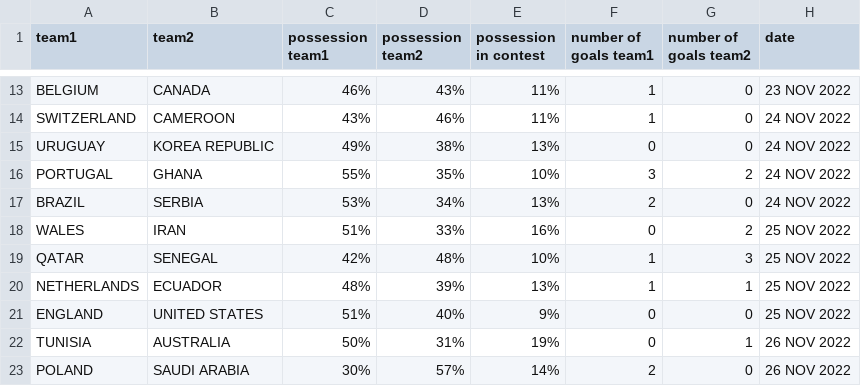
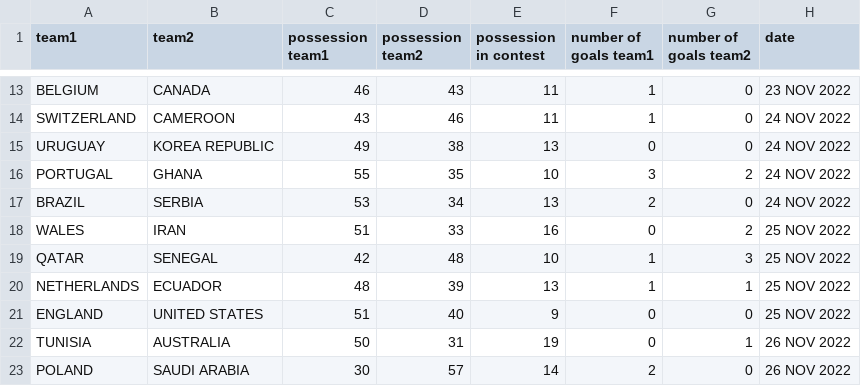
Before and after one commit to datbuiquoc035/World-Cup-1930-2026, a CSV file: WC_2022.csv, drawn as a sheet; only a part is shown, gaps mark what is left out; the diff covers the shown part only; the diff names each change by its address in the sheet, - before the commit and + after, or states it on an @@ line.

```diff
--- a/WC_2022.csv
+++ b/WC_2022.csv
-C13 (possession team1): 46%
+C13 (possession team1): 46
-D13 (possession team2): 43%
+D13 (possession team2): 43
-E13:E14 (possession in contest): 11%
+E13:E14 (possession in contest): 11
-C14 (possession team1): 43%
+C14 (possession team1): 43
-D14 (possession team2): 46%
+D14 (possession team2): 46
-C15 (possession team1): 49%
+C15 (possession team1): 49
-D15 (possession team2): 38%
+D15 (possession team2): 38
-E15 (possession in contest): 13%
+E15 (possession in contest): 13
-C16 (possession team1): 55%
+C16 (possession team1): 55
-D16 (possession team2): 35%
+D16 (possession team2): 35
-E16 (possession in contest): 10%
+E16 (possession in contest): 10
-C17 (possession team1): 53%
+C17 (possession team1): 53
-D17 (possession team2): 34%
+D17 (possession team2): 34
-E17 (possession in contest): 13%
+E17 (possession in contest): 13
-C18 (possession team1): 51%
+C18 (possession team1): 51
-D18 (possession team2): 33%
+D18 (possession team2): 33
-E18 (possession in contest): 16%
+E18 (possession in contest): 16
-C19 (possession team1): 42%
+C19 (possession team1): 42
-D19 (possession team2): 48%
+D19 (possession team2): 48
-E19 (possession in contest): 10%
+E19 (possession in contest): 10
-C20 (possession team1): 48%
+C20 (possession team1): 48
-D20 (possession team2): 39%
+D20 (possession team2): 39
-E20 (possession in contest): 13%
+E20 (possession in contest): 13
-C21 (possession team1): 51%
+C21 (possession team1): 51
-D21 (possession team2): 40%
+D21 (possession team2): 40
-E21 (possession in contest): 9%
+E21 (possession in contest): 9
-C22 (possession team1): 50%
+C22 (possession team1): 50
-D22 (possession team2): 31%
+D22 (possession team2): 31
-E22 (possession in contest): 19%
+E22 (possession in contest): 19
-C23 (possession team1): 30%
+C23 (possession team1): 30
-D23 (possession team2): 57%
+D23 (possession team2): 57
-E23 (possession in contest): 14%
+E23 (possession in contest): 14
```
Also changed, not shown: 159 edited cells elsewhere in this file, match_prediction_features.csv, match_prediction_features_X.csv, 9 other files.
